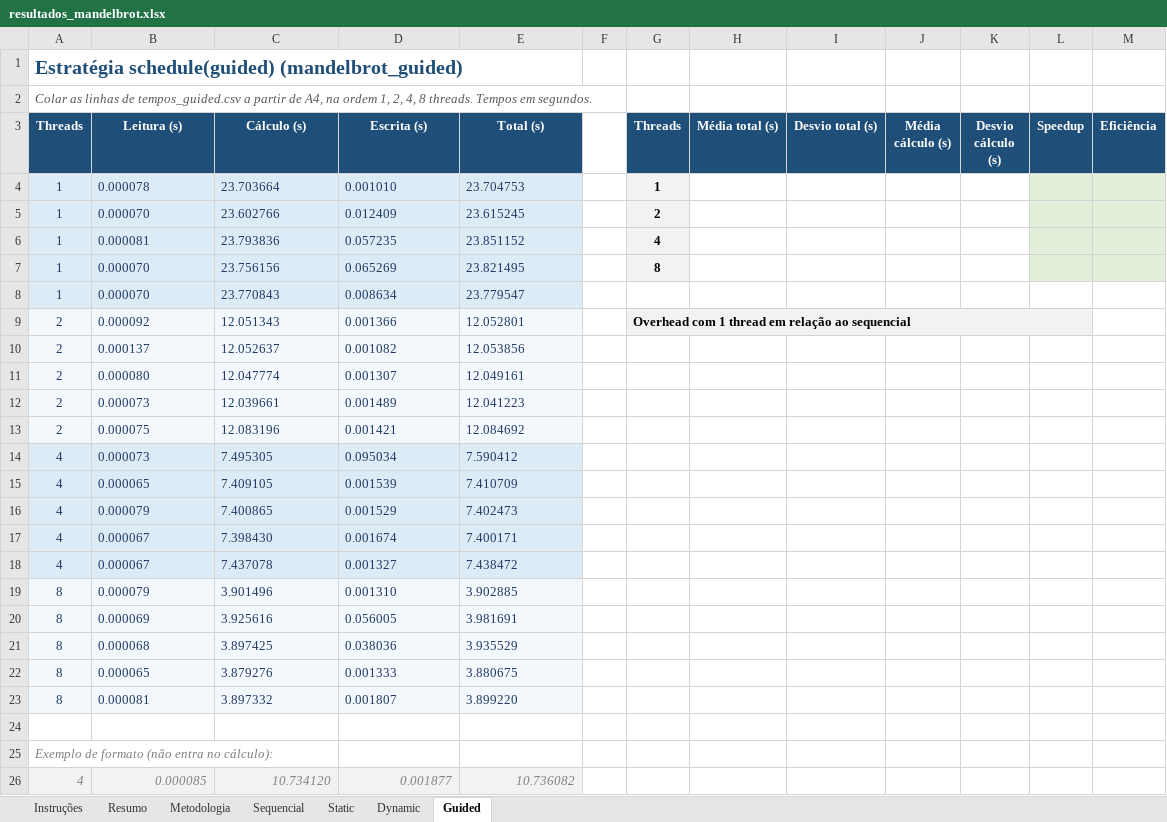
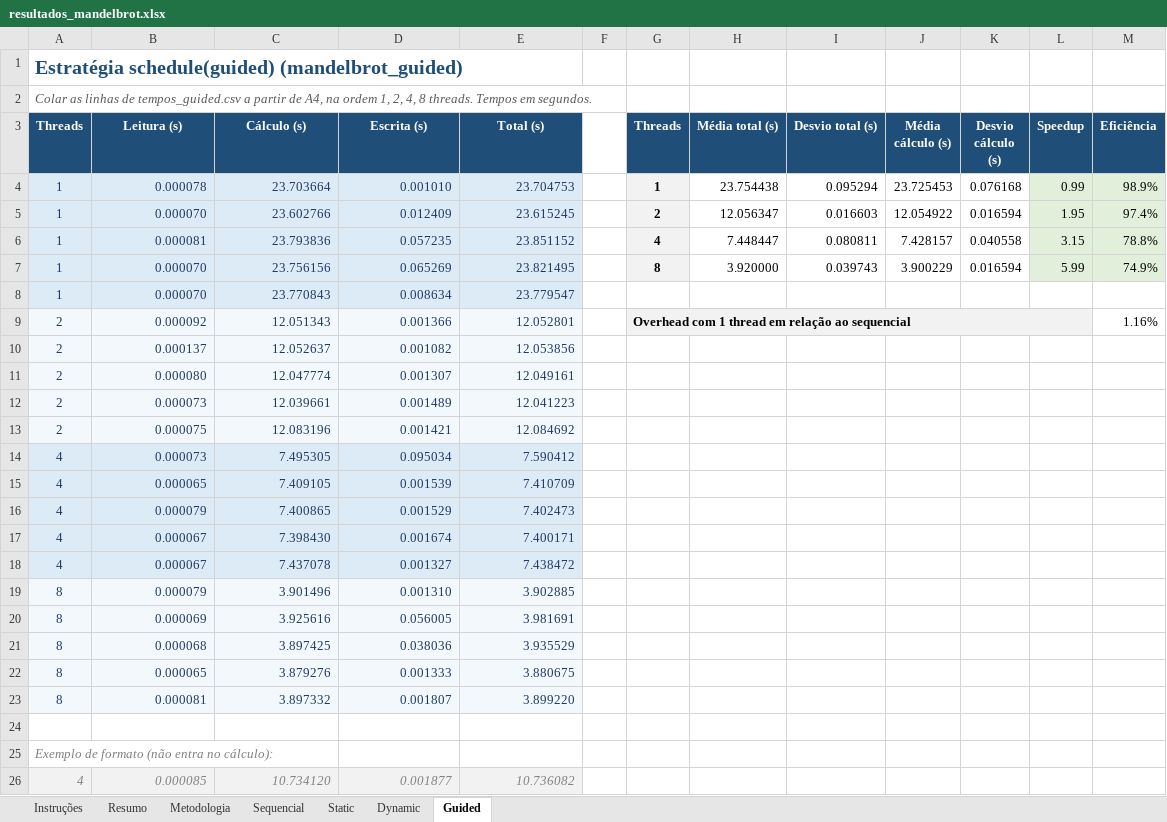
Before and after one commit to Cauealmeida/paralelizar, an Excel workbook: resultados_mandelbrot.xlsx, sheet Guided, drawn as a sheet; values as stored, in another font and other column widths than the file's, no borders; the diff names each change by its address in the sheet, - before the commit and + after, or states it on an @@ line.

```diff
--- a/resultados_mandelbrot.xlsx (sheet Guided)
+++ b/resultados_mandelbrot.xlsx (sheet Guided)
-B4:E23 alignment: left
+B4:E23 alignment: right
-H4 (Média total (s)): (empty)
+H4 (Média total (s)): 23.754438
-I4 (Desvio total (s)): (empty)
+I4 (Desvio total (s)): 0.095294
-J4 (Média cálculo (s)): (empty)
+J4 (Média cálculo (s)): 23.725453
-K4 (Desvio cálculo (s)): (empty)
+K4 (Desvio cálculo (s)): 0.076168
-L4 (Speedup): (empty)
+L4 (Speedup): 0.99
-M4 (Eficiência): (empty)
+M4 (Eficiência): 98.9%
-H5 (Média total (s)): (empty)
+H5 (Média total (s)): 12.056347
-I5 (Desvio total (s)): (empty)
+I5 (Desvio total (s)): 0.016603
-J5 (Média cálculo (s)): (empty)
+J5 (Média cálculo (s)): 12.054922
-K5 (Desvio cálculo (s)): (empty)
+K5 (Desvio cálculo (s)): 0.016594
-L5 (Speedup): (empty)
+L5 (Speedup): 1.95
-M5 (Eficiência): (empty)
+M5 (Eficiência): 97.4%
-H6 (Média total (s)): (empty)
+H6 (Média total (s)): 7.448447
-I6 (Desvio total (s)): (empty)
+I6 (Desvio total (s)): 0.080811
-J6 (Média cálculo (s)): (empty)
+J6 (Média cálculo (s)): 7.428157
-K6 (Desvio cálculo (s)): (empty)
+K6 (Desvio cálculo (s)): 0.040558
-L6 (Speedup): (empty)
+L6 (Speedup): 3.15
-M6 (Eficiência): (empty)
+M6 (Eficiência): 78.8%
-H7 (Média total (s)): (empty)
+H7 (Média total (s)): 3.920000
-I7 (Desvio total (s)): (empty)
+I7 (Desvio total (s)): 0.039743
-J7 (Média cálculo (s)): (empty)
+J7 (Média cálculo (s)): 3.900229
-K7 (Desvio cálculo (s)): (empty)
+K7 (Desvio cálculo (s)): 0.016594
-L7 (Speedup): (empty)
+L7 (Speedup): 5.99
-M7 (Eficiência): (empty)
+M7 (Eficiência): 74.9%
-M9 (Eficiência): (empty)
+M9 (Eficiência): 1.16%
```
Also changed, not shown: sheet Resumo, sheet Static, sheet Dynamic, sheet Sequencial, charts or pictures.
